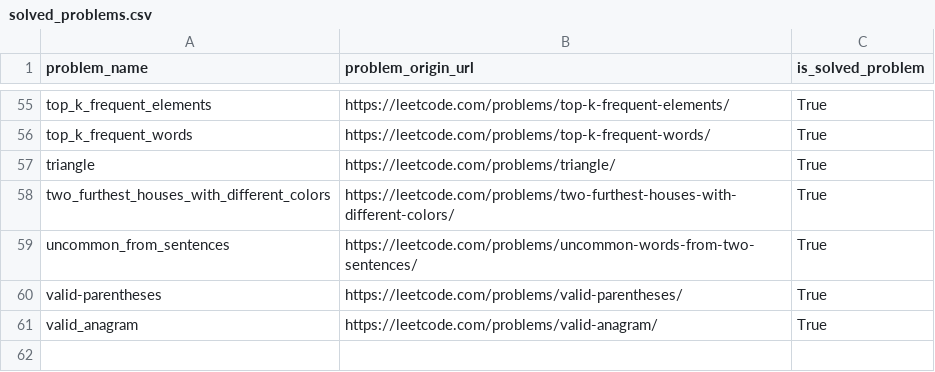
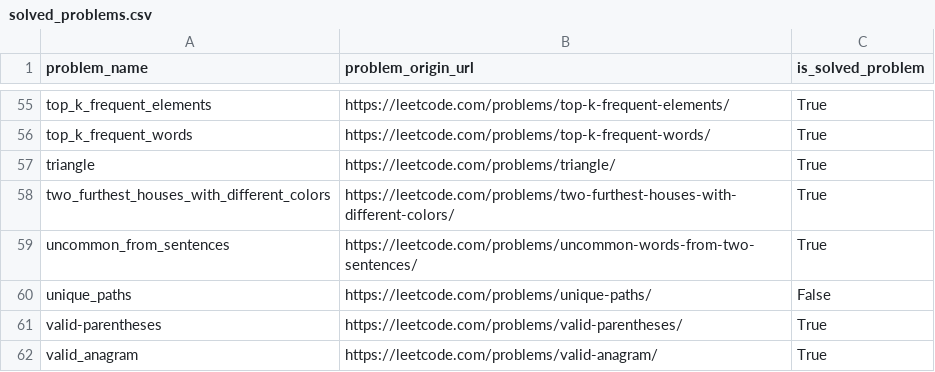
Before and after one commit to DushnoAndTochka/solutions_algorithmic_problems, a CSV file: solved_problems.csv, drawn as a sheet; only a part is shown, gaps mark what is left out.

```diff
--- a/solved_problems.csv
+++ b/solved_problems.csv
@@ -59,2 +59,3 @@ two_furthest_houses_with_different_colors,https://leetcode.com/problems/two-furt
 uncommon_from_sentences,https://leetcode.com/problems/uncommon-words-from-two-sentences/,True
+unique_paths,https://leetcode.com/problems/unique-paths/,False
 valid-parentheses,https://leetcode.com/problems/valid-parentheses/,True
```
